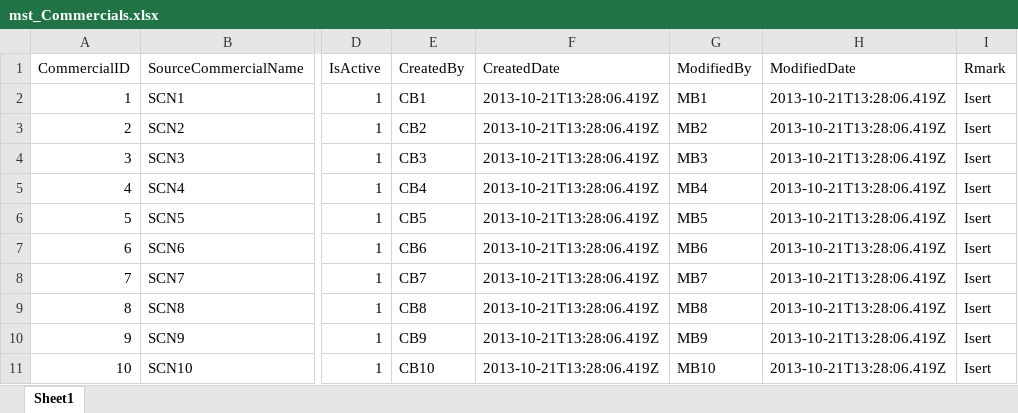
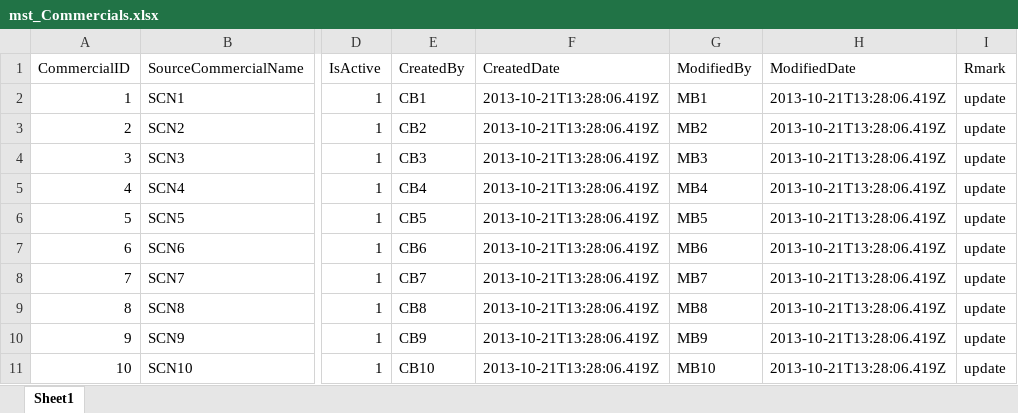
Before and after one commit to lathi500/Pubsens-Desktop, an Excel workbook: updatedFile/mst_Commercials.xlsx, sheet Sheet1, drawn as a sheet; only a part is shown, gaps mark what is left out; values as stored, in another font and other column widths than the file's, no borders; the diff names each change by its address in the sheet, - before the commit and + after, or states it on an @@ line.

```diff
--- a/updatedFile/mst_Commercials.xlsx (sheet Sheet1)
+++ b/updatedFile/mst_Commercials.xlsx (sheet Sheet1)
-I2:I11 (Rmark): Isert
+I2:I11 (Rmark): update
```
Also changed, not shown: updatedFile/mst_Programme.xlsx, 40 other files.
